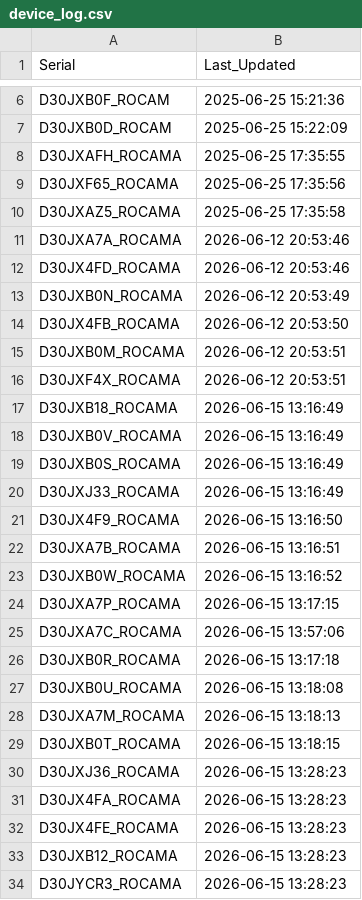
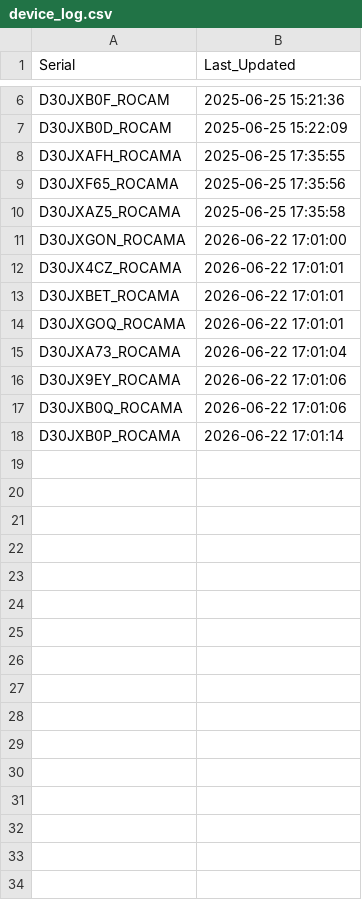
Before and after one commit to gganada/Huenit_update_repo, a CSV file: logs/device_log.csv, drawn as a sheet; only a part is shown, gaps mark what is left out; the diff covers the shown part only.

Commit message:
🎯 K210 펌웨어 업데이트 완료 - 총 17개 장치 로그 업데이트

```diff
--- a/logs/device_log.csv
+++ b/logs/device_log.csv
@@ -10,25 +10,9 @@ D30JXF65_ROCAMA,2025-06-25 17:35:56
 D30JXAZ5_ROCAMA,2025-06-25 17:35:58
-D30JXA7A_ROCAMA,2026-06-12 20:53:46
-D30JX4FD_ROCAMA,2026-06-12 20:53:46
-D30JXB0N_ROCAMA,2026-06-12 20:53:49
-D30JX4FB_ROCAMA,2026-06-12 20:53:50
-D30JXB0M_ROCAMA,2026-06-12 20:53:51
-D30JXF4X_ROCAMA,2026-06-12 20:53:51
-D30JXB18_ROCAMA,2026-06-15 13:16:49
-D30JXB0V_ROCAMA,2026-06-15 13:16:49
-D30JXB0S_ROCAMA,2026-06-15 13:16:49
-D30JXJ33_ROCAMA,2026-06-15 13:16:49
-D30JX4F9_ROCAMA,2026-06-15 13:16:50
-D30JXA7B_ROCAMA,2026-06-15 13:16:51
-D30JXB0W_ROCAMA,2026-06-15 13:16:52
-D30JXA7P_ROCAMA,2026-06-15 13:17:15
-D30JXA7C_ROCAMA,2026-06-15 13:57:06
-D30JXB0R_ROCAMA,2026-06-15 13:17:18
-D30JXB0U_ROCAMA,2026-06-15 13:18:08
-D30JXA7M_ROCAMA,2026-06-15 13:18:13
-D30JXB0T_ROCAMA,2026-06-15 13:18:15
-D30JXJ36_ROCAMA,2026-06-15 13:28:23
-D30JX4FA_ROCAMA,2026-06-15 13:28:23
-D30JX4FE_ROCAMA,2026-06-15 13:28:23
-D30JXB12_ROCAMA,2026-06-15 13:28:23
-D30JYCR3_ROCAMA,2026-06-15 13:28:23
+D30JXGON_ROCAMA,2026-06-22 17:01:00
+D30JX4CZ_ROCAMA,2026-06-22 17:01:01
+D30JXBET_ROCAMA,2026-06-22 17:01:01
+D30JXGOQ_ROCAMA,2026-06-22 17:01:01
+D30JXA73_ROCAMA,2026-06-22 17:01:04
+D30JX9EY_ROCAMA,2026-06-22 17:01:06
+D30JXB0Q_ROCAMA,2026-06-22 17:01:06
+D30JXB0P_ROCAMA,2026-06-22 17:01:14
```
Also changed, not shown: 40 removed rows elsewhere in this file.
